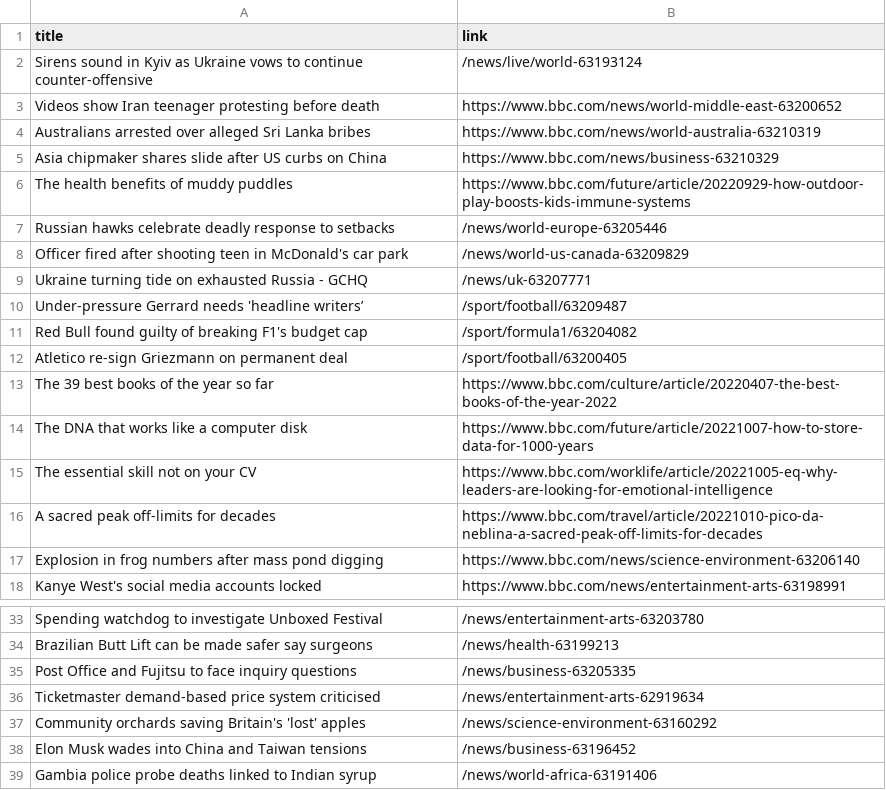
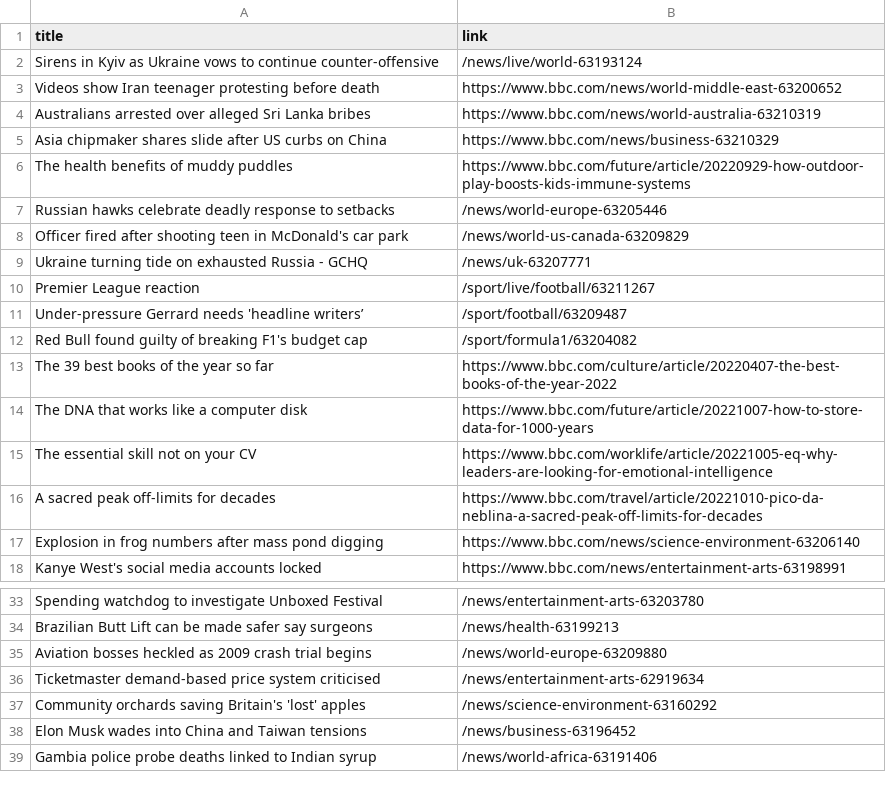
Before and after one commit to carolinaszv/automatic-scraper-bbc, a CSV file: bbc.csv, drawn as a sheet; only a part is shown, gaps mark what is left out.

```diff
--- a/bbc.csv
+++ b/bbc.csv
@@ -1,3 +1,3 @@
 title,link
-Sirens sound in Kyiv as Ukraine vows to continue counter-offensive,/news/live/world-63193124
+Sirens in Kyiv as Ukraine vows to continue counter-offensive,/news/live/world-63193124
 Videos show Iran teenager protesting before death,https://www.bbc.com/news/world-middle-east-63200652
@@ -9,5 +9,5 @@ Officer fired after shooting teen in McDonald's car park,/news/world-us-canada-6
 Ukraine turning tide on exhausted Russia - GCHQ,/news/uk-63207771
+Premier League reaction,/sport/live/football/63211267
 Under-pressure Gerrard needs 'headline writers’,/sport/football/63209487
 Red Bull found guilty of breaking F1's budget cap,/sport/formula1/63204082
-Atletico re-sign Griezmann on permanent deal,/sport/football/63200405
 The 39 best books of the year so far,https://www.bbc.com/culture/article/20220407-the-best-books-of-the-year-2022
@@ -34,3 +34,3 @@ Spending watchdog to investigate Unboxed Festival,/news/entertainment-arts-63203
 Brazilian Butt Lift can be made safer say surgeons,/news/health-63199213
-Post Office and Fujitsu to face inquiry questions,/news/business-63205335
+Aviation bosses heckled as 2009 crash trial begins,/news/world-europe-63209880
 Ticketmaster demand-based price system criticised,/news/entertainment-arts-62919634
```
